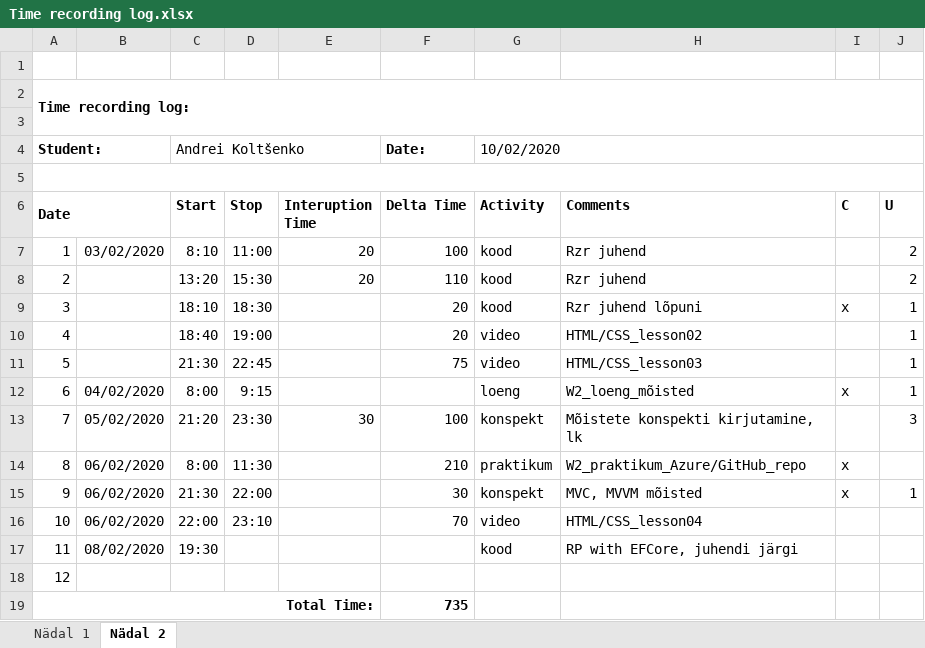
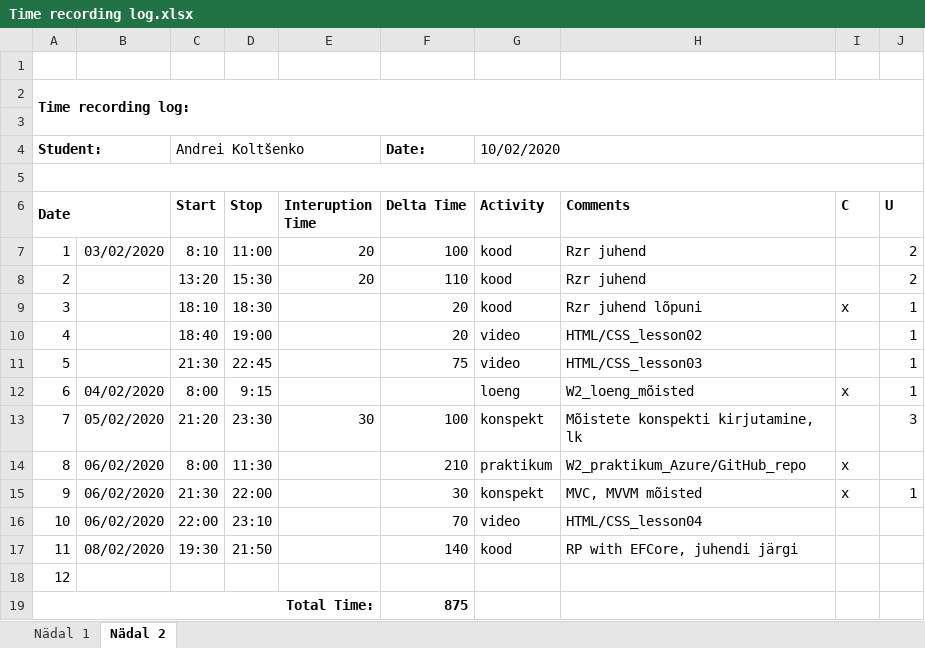
Before and after one commit to deba55er/HomeWorks, an Excel workbook: Time recording log.xlsx, sheet Nädal 2, drawn as a sheet; values as stored, in another font and other column widths than the file's, no borders; the diff names each change by its address in the sheet, - before the commit and + after, or states it on an @@ line.

```diff
--- a/Time recording log.xlsx (sheet Nädal 2)
+++ b/Time recording log.xlsx (sheet Nädal 2)
-D17 (Stop): (empty)
+D17 (Stop): 21:50
-F17 (Delta Time): (empty)
+F17 (Delta Time): 140
-F19 (Delta Time): 735
+F19 (Delta Time): 875
```
Also changed, not shown: 1 other file.
